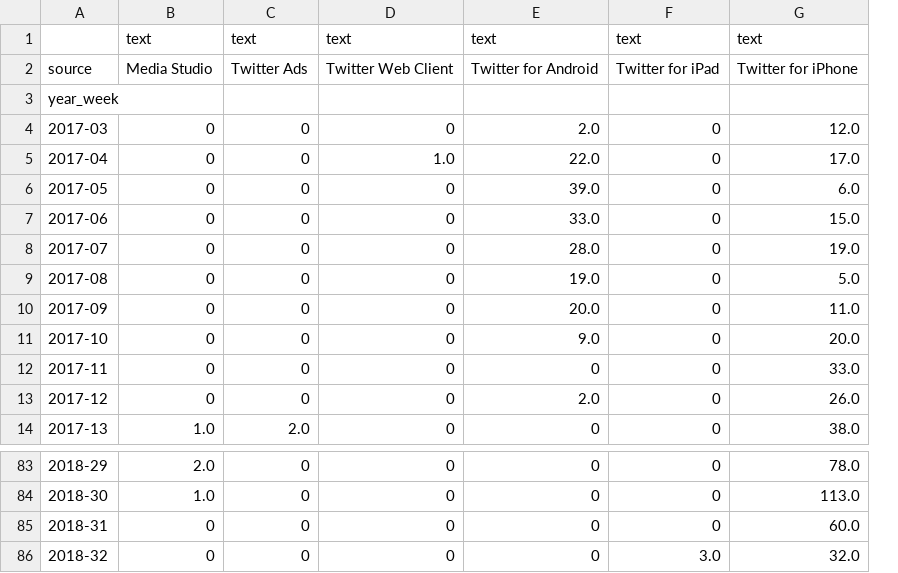
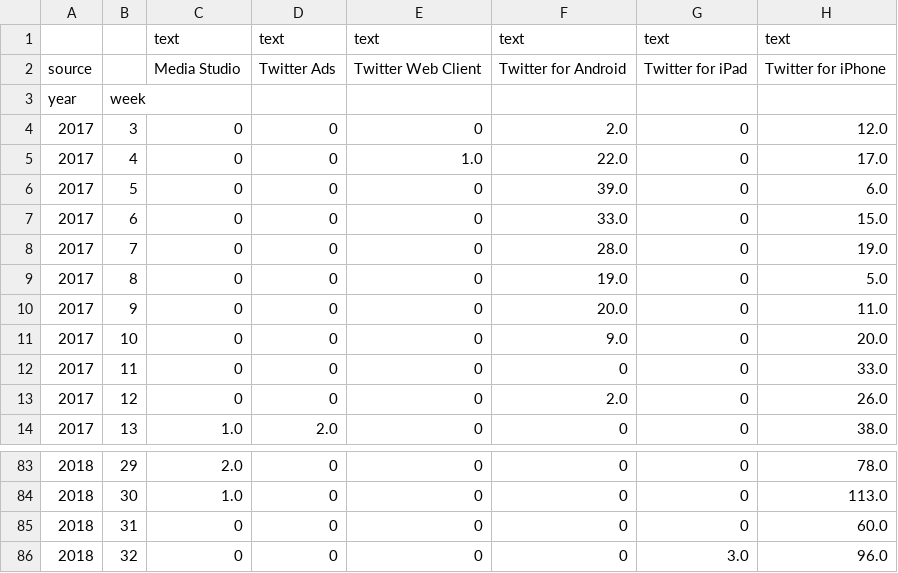
Before and after one commit to nprapps/trump-tweet-analysis, a CSV file: output/tweetsperweek-by-device.csv, drawn as a sheet; only a part is shown, gaps mark what is left out; removed rows and columns are numbered as before the commit, all else as after; the diff names each change by its address in the sheet, - before the commit and + after, or states it on an @@ line.

```diff
--- a/output/tweetsperweek-by-device.csv
+++ b/output/tweetsperweek-by-device.csv
-column A, rows 2-14: source | year_week | 2017-03 | 2017-04 | 2017-05 | 2017-06 | 2017-07 | 2017-08 | 2017-09 | 2017-10 | 2017-11 | 2017-12 | 2017-13; rows 83-86: 2018-29 | 2018-30 | 2018-31 | 2018-32
+column A, rows 2-14: source | year | 2017 | 2017 | 2017 | 2017 | 2017 | 2017 | 2017 | 2017 | 2017 | 2017 | 2017; rows 83-86: all 2018
+column B, rows 3-14: week | 3 | 4 | 5 | 6 | 7 | 8 | 9 | 10 | 11 | 12 | 13; rows 83-86: 29 | 30 | 31 | 32
-H86: 32.0
+H86: 96.0
```
Also changed, not shown: output/word-by-week-election.csv, output/word-by-week-fake news.csv, 18 other files.
